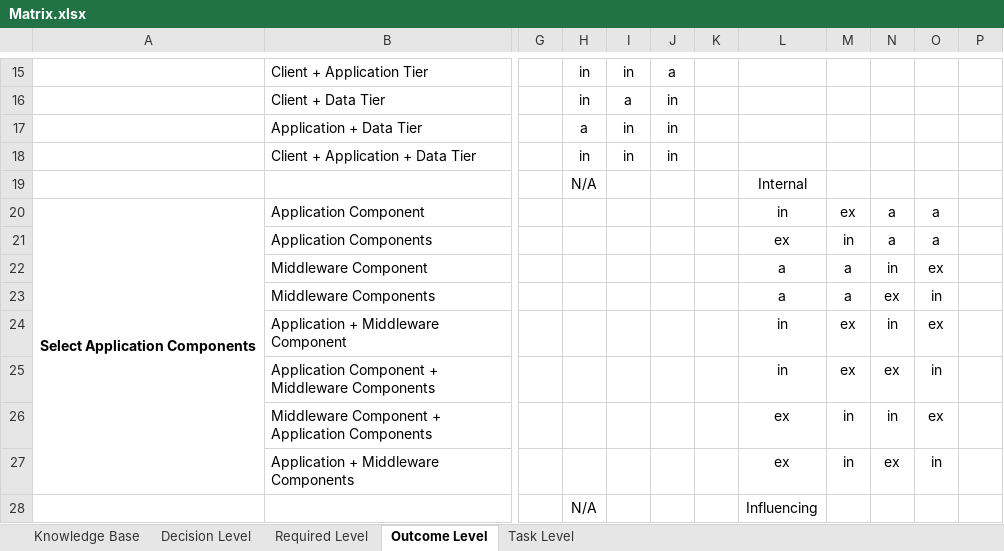
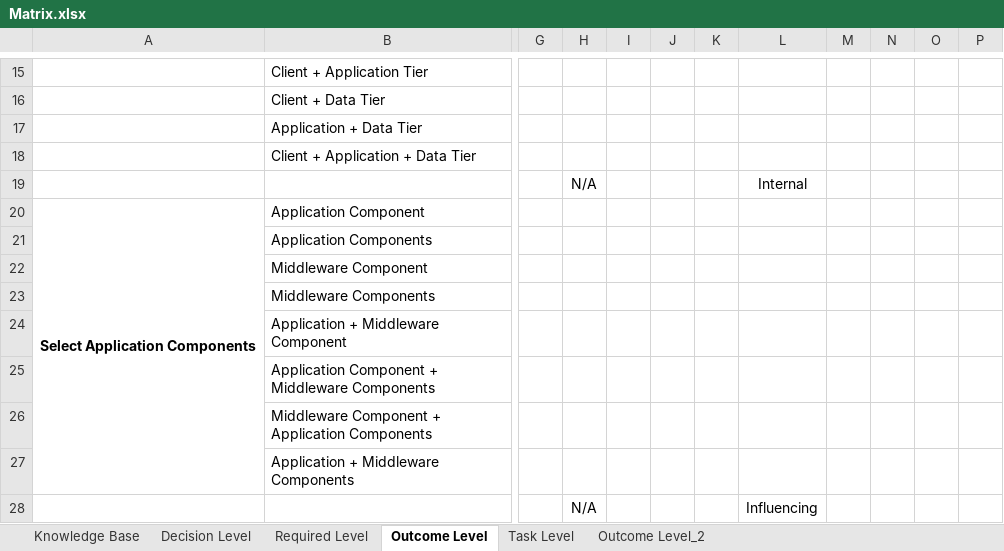
Before and after one commit to bametz/clouddsfPlusParser, an Excel workbook: resources/Matrix.xlsx, sheet Outcome Level, drawn as a sheet; only a part is shown, gaps mark what is left out; values as stored, in another font and other column widths than the file's, no borders; conditional formats not drawn; the diff covers the shown part only; the diff names each change by its address in the sheet, - before the commit and + after, or states it on an @@ line.

```diff
--- a/resources/Matrix.xlsx (sheet Outcome Level)
+++ b/resources/Matrix.xlsx (sheet Outcome Level)
+sheet tab: Outcome Level_2
-H15:H16: in
+H15:H16: (empty)
-I15: in
+I15: (empty)
-J15: a
+J15: (empty)
-I16: a
+I16: (empty)
-J16:J18: in
+J16:J18: (empty)
-H17: a
+H17: (empty)
-I17:I18: in
+I17:I18: (empty)
-H18: in
+H18: (empty)
-L20: in
+L20: (empty)
-M20: ex
+M20: (empty)
-N20:N21: a
+N20:N21: (empty)
-O20:O21: a
+O20:O21: (empty)
-L21: ex
+L21: (empty)
-M21: in
+M21: (empty)
-L22:L23: a
+L22:L23: (empty)
-M22:M23: a
+M22:M23: (empty)
-N22: in
+N22: (empty)
-O22: ex
+O22: (empty)
-N23: ex
+N23: (empty)
-O23: in
+O23: (empty)
-L24:L25: in
+L24:L25: (empty)
-M24:M25: ex
+M24:M25: (empty)
-N24: in
+N24: (empty)
-O24: ex
+O24: (empty)
-N25: ex
+N25: (empty)
-O25: in
+O25: (empty)
-L26:L27: ex
+L26:L27: (empty)
-M26:M27: in
+M26:M27: (empty)
-N26: in
+N26: (empty)
-O26: ex
+O26: (empty)
-N27: ex
+N27: (empty)
-O27: in
+O27: (empty)
```
Also changed, not shown: 1 removed row and 249 edited cells elsewhere in this sheet, sheet Knowledge Base, sheet Decision Level, sheet Required Level, sheet Task Level, formulas that keep their value, 3 other files.
